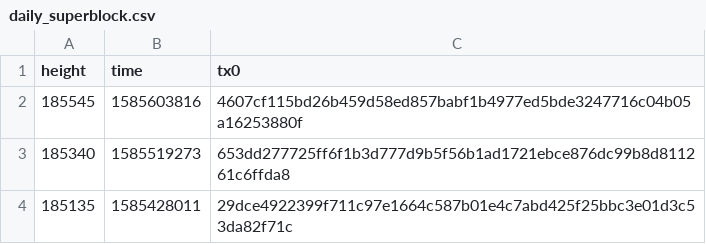
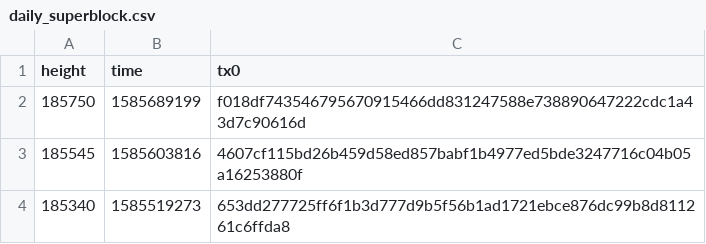
Before and after one commit to biblepay-community/bbp_stats, a CSV file: daily_superblock.csv, drawn as a sheet; only a part is shown; the shorter side is filled out with more unchanged rows.

```diff
--- a/daily_superblock.csv
+++ b/daily_superblock.csv
@@ -1,2 +1,3 @@
 height,time,tx0
+185750,1585689199,f018df743546795670915466dd831247588e738890647222cdc1a43d7c90616d
 185545,1585603816,4607cf115bd26b459d58ed857babf1b4977ed5bde3247716c04b05a16253880f
```
Also changed, not shown: dwssummary.csv, wcg-leaderboard.csv, 3 other files.
